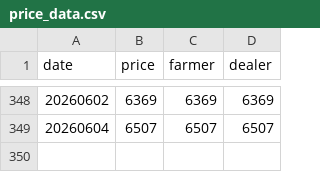
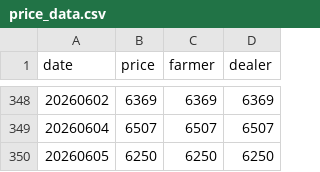
Before and after one commit to yslee031216-dot/pork-price, a CSV file: price_data.csv, drawn as a sheet; only a part is shown, gaps mark what is left out.

```diff
--- a/price_data.csv
+++ b/price_data.csv
@@ -349 +349,2 @@
 20260604,6507,6507,6507
+20260605,6250,6250,6250
```
Also changed, not shown: 1 other file.
